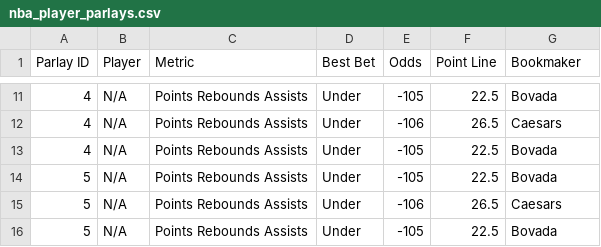
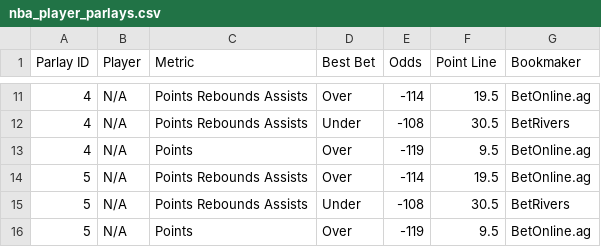
Before and after one commit to ajayiagbebaku/ProjectionDashboard, a CSV file: nba_player_parlays.csv, drawn as a sheet; only a part is shown, gaps mark what is left out; the diff covers the shown part only.

```diff
--- a/nba_player_parlays.csv
+++ b/nba_player_parlays.csv
@@ -11,6 +11,6 @@ Parlay ID,Player,Metric,Best Bet,Odds,Point Line,Bookmaker
-4,N/A,Points Rebounds Assists,Under,-105,22.5,Bovada
-4,N/A,Points Rebounds Assists,Under,-106,26.5,Caesars
-4,N/A,Points Rebounds Assists,Under,-105,22.5,Bovada
-5,N/A,Points Rebounds Assists,Under,-105,22.5,Bovada
-5,N/A,Points Rebounds Assists,Under,-106,26.5,Caesars
-5,N/A,Points Rebounds Assists,Under,-105,22.5,Bovada
+4,N/A,Points Rebounds Assists,Over,-114,19.5,BetOnline.ag
+4,N/A,Points Rebounds Assists,Under,-108,30.5,BetRivers
+4,N/A,Points,Over,-119,9.5,BetOnline.ag
+5,N/A,Points Rebounds Assists,Over,-114,19.5,BetOnline.ag
+5,N/A,Points Rebounds Assists,Under,-108,30.5,BetRivers
+5,N/A,Points,Over,-119,9.5,BetOnline.ag
```
Also changed, not shown: 36 edited cells elsewhere in this file, 1 other file.
